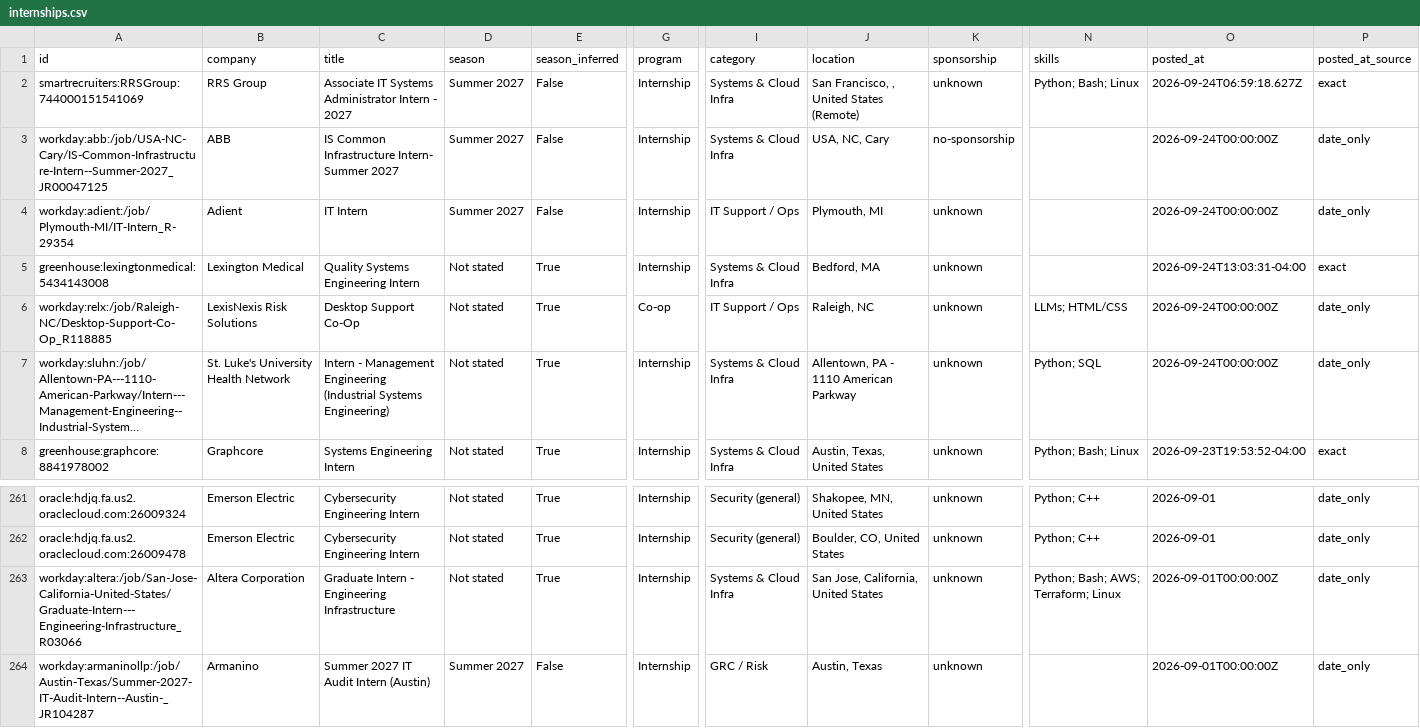
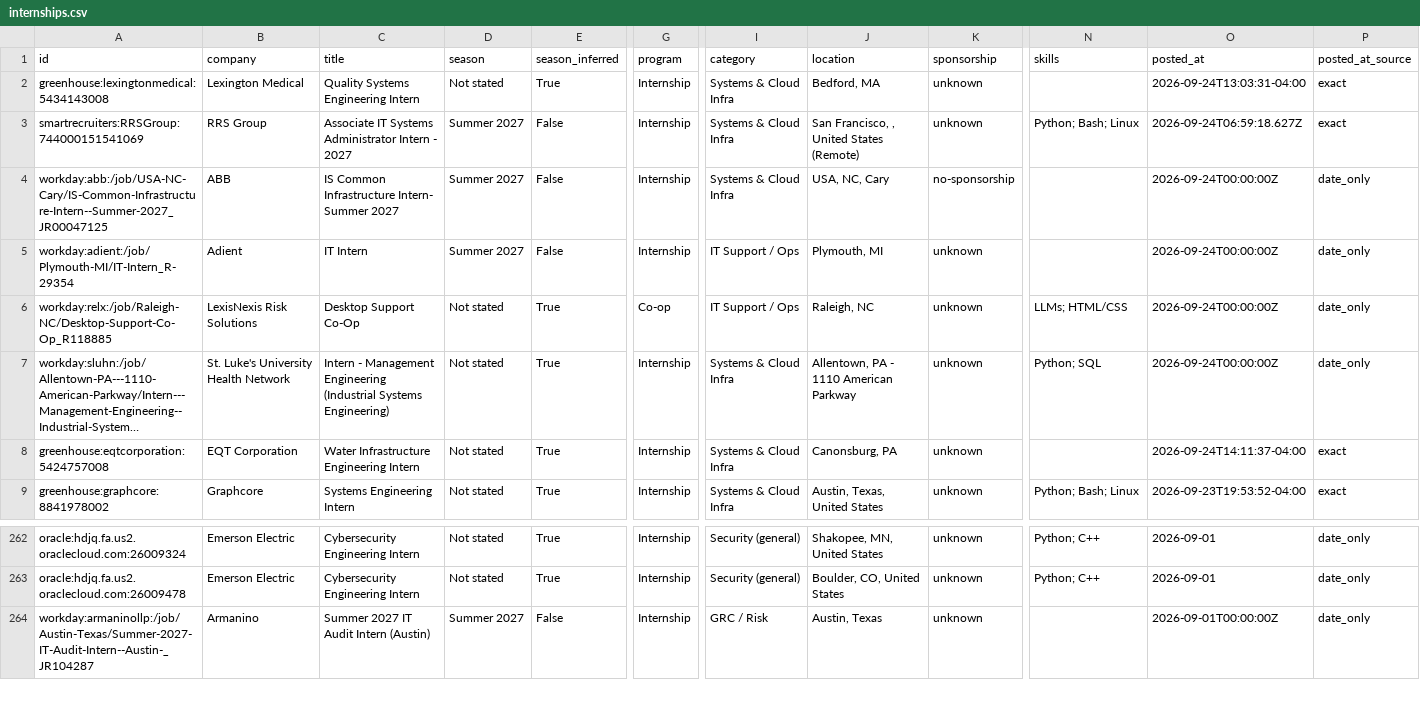
Before and after one commit to ihrtkaii/secnet-internships, a CSV file: data/internships.csv, drawn as a sheet; only a part is shown, gaps mark what is left out; long unchanged cells end in …; removed rows and columns are numbered as before the commit, all else as after; rows hold the shown columns only; the diff names each change by its address in the sheet, - before the commit and + after, or states it on an @@ line.

```diff
--- a/data/internships.csv
+++ b/data/internships.csv
@@ row 5 moved to row 2: greenhouse:lexingtonmedical:5434143008 @@
+row 8: greenhouse:eqtcorporation:5424757008 | EQT Corporation | Water Infrastructure Engineering Intern | Not stated | True | Internship | Systems & Cloud Infra | Canonsburg, PA | unknown |  | 2026-09-24T14:11:37-04:00 | exact
-row 263: workday:altera:/job/San-Jose-California-United-States/Graduate-Intern---Engineering-Infrastructure_R03066 | Altera Corporation | Graduate Intern - Engineering Infrastructure | Not stated | True | Internship | Systems & Cloud Infra | San Jose, California, United States | unknown | Python; Bash; AWS; Terraform; Linux | 2026-09-01T00:00:00Z | date_only
```
Also changed, not shown: docs/internships.csv, 15 other files.
